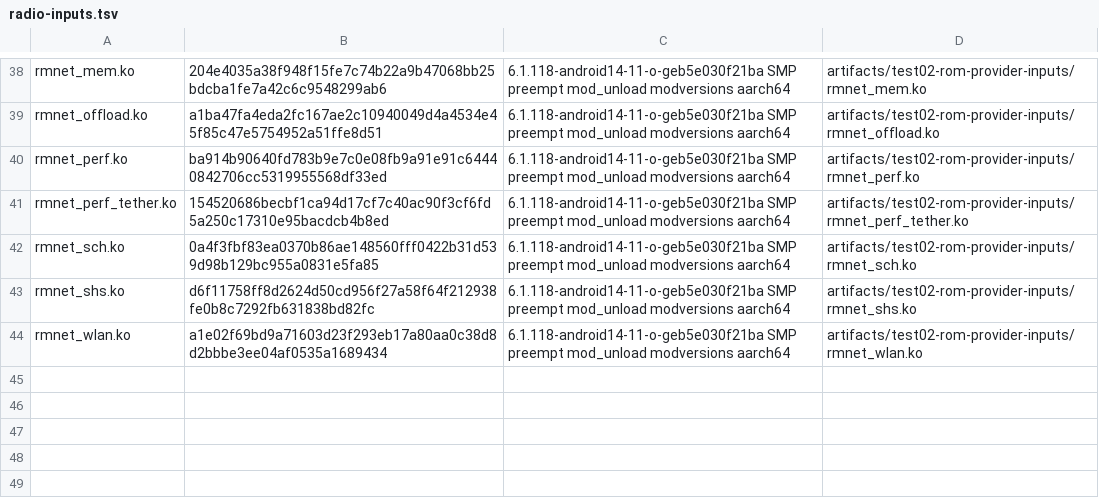
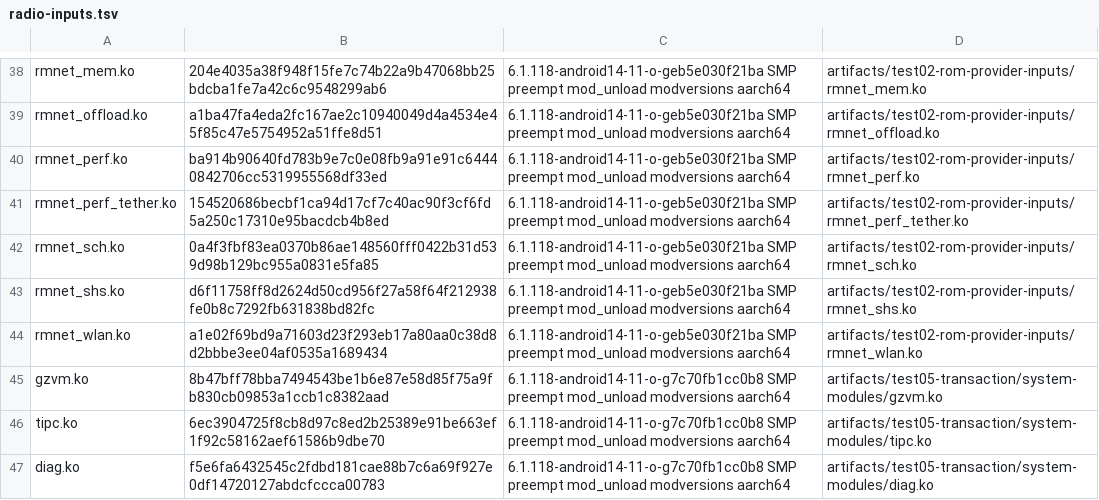
Before and after one commit to Yuukarine/bakasu-gki-kernel, a TSV file: configs/abi/ace3v-cn01-16.0.3.500/radio-inputs.tsv, drawn as a sheet; only a part is shown, gaps mark what is left out; the diff names each change by its address in the sheet, - before the commit and + after, or states it on an @@ line.

Commit message:
fix(oneplus): allow verified ROM TIPC exports for NICM transport

```diff
--- a/configs/abi/ace3v-cn01-16.0.3.500/radio-inputs.tsv
+++ b/configs/abi/ace3v-cn01-16.0.3.500/radio-inputs.tsv
+row 45: gzvm.ko | 8b47bff78bba7494543be1b6e87e58d85f75a9fb830cb09853a1ccb1c8382aad | 6.1.118-android14-11-o-g7c70fb1cc0b8 SMP preempt mod_unload modversions aarch64 | artifacts/test05-transaction/system-modules/gzvm.ko
+row 46: tipc.ko | 6ec3904725f8cb8d97c8ed2b25389e91be663ef1f92c58162aef61586b9dbe70 | 6.1.118-android14-11-o-g7c70fb1cc0b8 SMP preempt mod_unload modversions aarch64 | artifacts/test05-transaction/system-modules/tipc.ko
+row 47: diag.ko | f5e6fa6432545c2fdbd181cae88b7c6a69f927e0df14720127abdcfccca00783 | 6.1.118-android14-11-o-g7c70fb1cc0b8 SMP preempt mod_unload modversions aarch64 | artifacts/test05-transaction/system-modules/diag.ko
```
Also changed, not shown: 9 other files.
